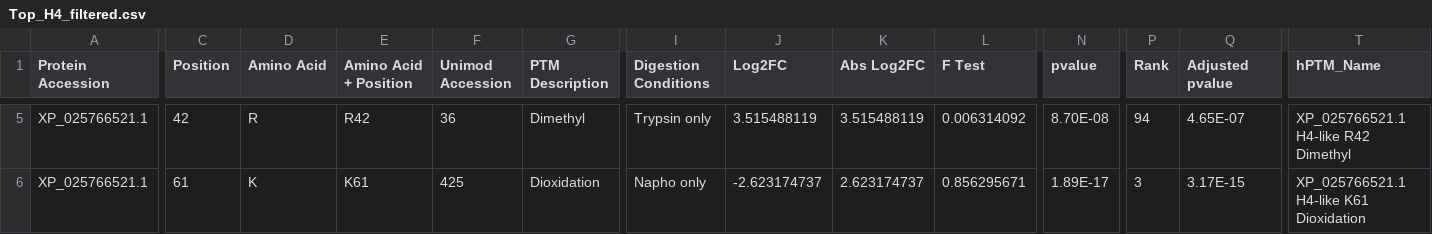
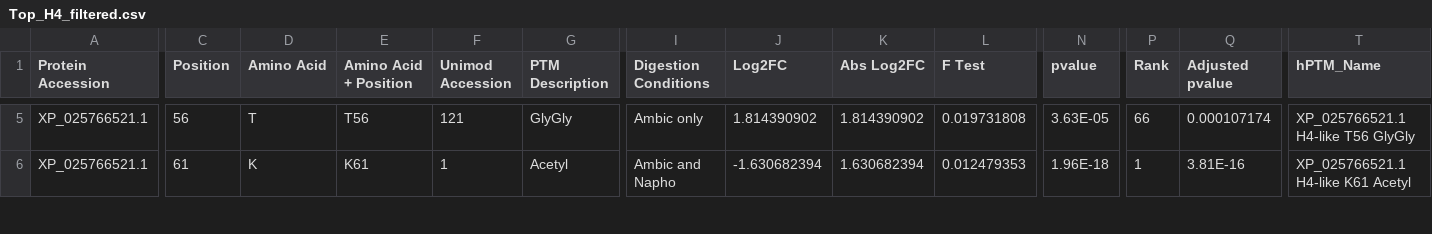
Before and after one commit to emojica2/Histone_PTM_Quantification_Pipeline, a CSV file: data/Top_hPTMs/Top_H4_filtered.csv, drawn as a sheet; only a part is shown, gaps mark what is left out; the diff covers the shown part only; the diff names each change by its address in the sheet, - before the commit and + after, or states it on an @@ line.

```diff
--- a/data/Top_hPTMs/Top_H4_filtered.csv
+++ b/data/Top_hPTMs/Top_H4_filtered.csv
-C5 (Position): 42
+C5 (Position): 56
-D5 (Amino Acid): R
+D5 (Amino Acid): T
-E5 (Amino Acid + Position): R42
+E5 (Amino Acid + Position): T56
-F5 (Unimod Accession): 36
+F5 (Unimod Accession): 121
-G5 (PTM Description): Dimethyl
+G5 (PTM Description): GlyGly
-I5 (Digestion Conditions): Trypsin only
+I5 (Digestion Conditions): Ambic only
-J5 (Log2FC): 3.515488119
+J5 (Log2FC): 1.814390902
-K5 (Abs Log2FC): 3.515488119
+K5 (Abs Log2FC): 1.814390902
-L5 (F Test): 0.006314092
+L5 (F Test): 0.019731808
-N5 (pvalue): 8.70E-08
+N5 (pvalue): 3.63E-05
-P5 (Rank): 94
+P5 (Rank): 66
-Q5 (Adjusted pvalue): 4.65E-07
+Q5 (Adjusted pvalue): 0.000107174
-T5 (hPTM_Name): XP_025766521.1 H4-like R42 Dimethyl
+T5 (hPTM_Name): XP_025766521.1 H4-like T56 GlyGly
-F6 (Unimod Accession): 425
+F6 (Unimod Accession): 1
-G6 (PTM Description): Dioxidation
+G6 (PTM Description): Acetyl
-I6 (Digestion Conditions): Napho only
+I6 (Digestion Conditions): Ambic and Napho
-J6 (Log2FC): -2.623174737
+J6 (Log2FC): -1.630682394
-K6 (Abs Log2FC): 2.623174737
+K6 (Abs Log2FC): 1.630682394
-L6 (F Test): 0.856295671
+L6 (F Test): 0.012479353
-N6 (pvalue): 1.89E-17
+N6 (pvalue): 1.96E-18
-P6 (Rank): 3
+P6 (Rank): 1
-Q6 (Adjusted pvalue): 3.17E-15
+Q6 (Adjusted pvalue): 3.81E-16
-T6 (hPTM_Name): XP_025766521.1 H4-like K61 Dioxidation
+T6 (hPTM_Name): XP_025766521.1 H4-like K61 Acetyl
```
Also changed, not shown: 44 edited cells elsewhere in this file, data/Number_of_hPTMs/barchart_data.csv, data/Top_hPTMs/Tissue_Statistics_SEM_2.csv, 39 other files.
